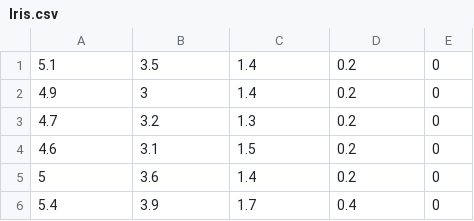
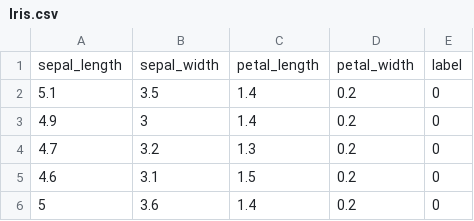
Before and after one commit to whitepaper2/xgboost_scala_demo, a CSV file: src/main/resources/Iris.csv, drawn as a sheet; only a part is shown; the shorter side is filled out with more unchanged rows.

```diff
--- a/src/main/resources/Iris.csv
+++ b/src/main/resources/Iris.csv
@@ -1 +1,2 @@
+sepal_length,sepal_width,petal_length,petal_width,label
 5.1,3.5,1.4,0.2,0
```
Also changed, not shown: 28 other files.
